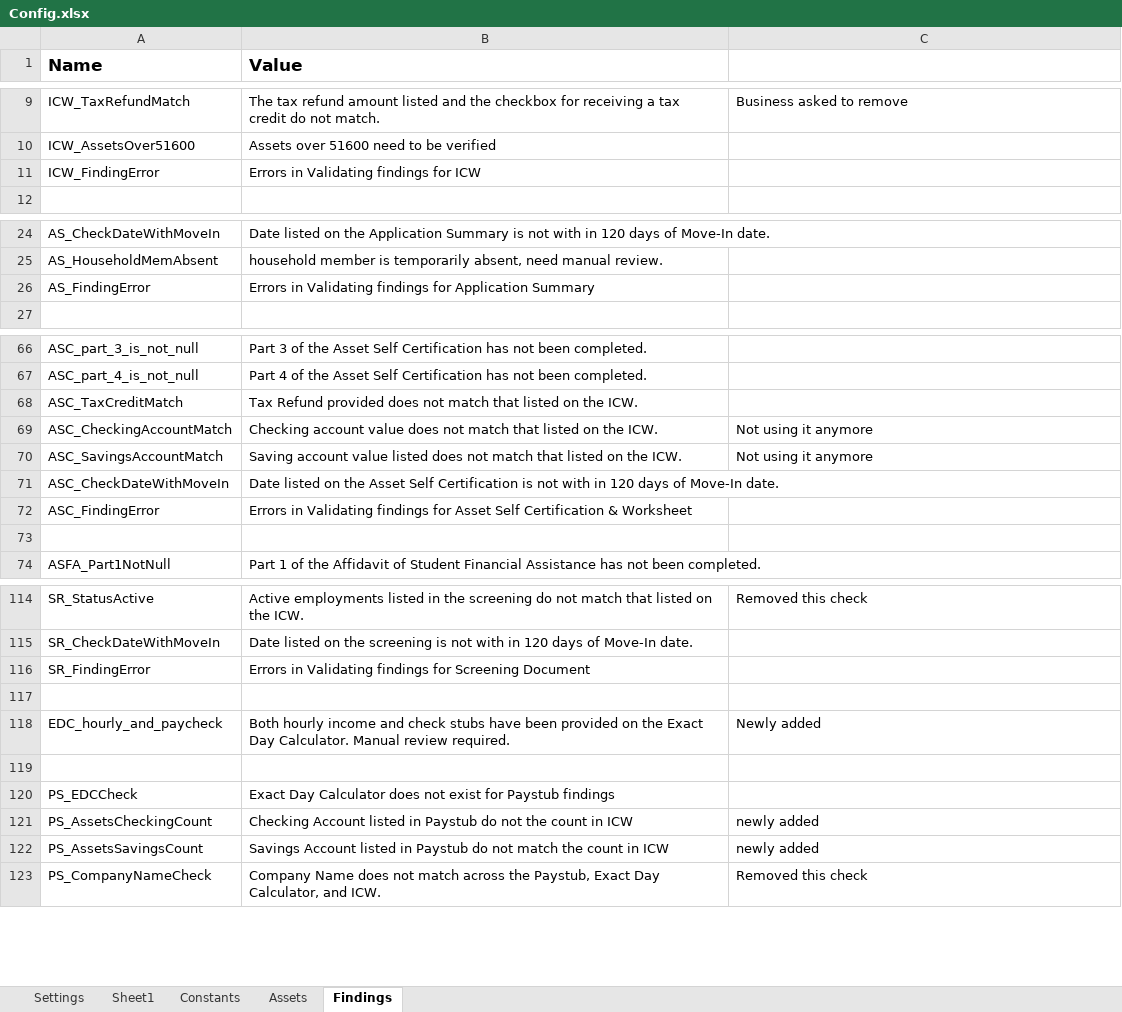
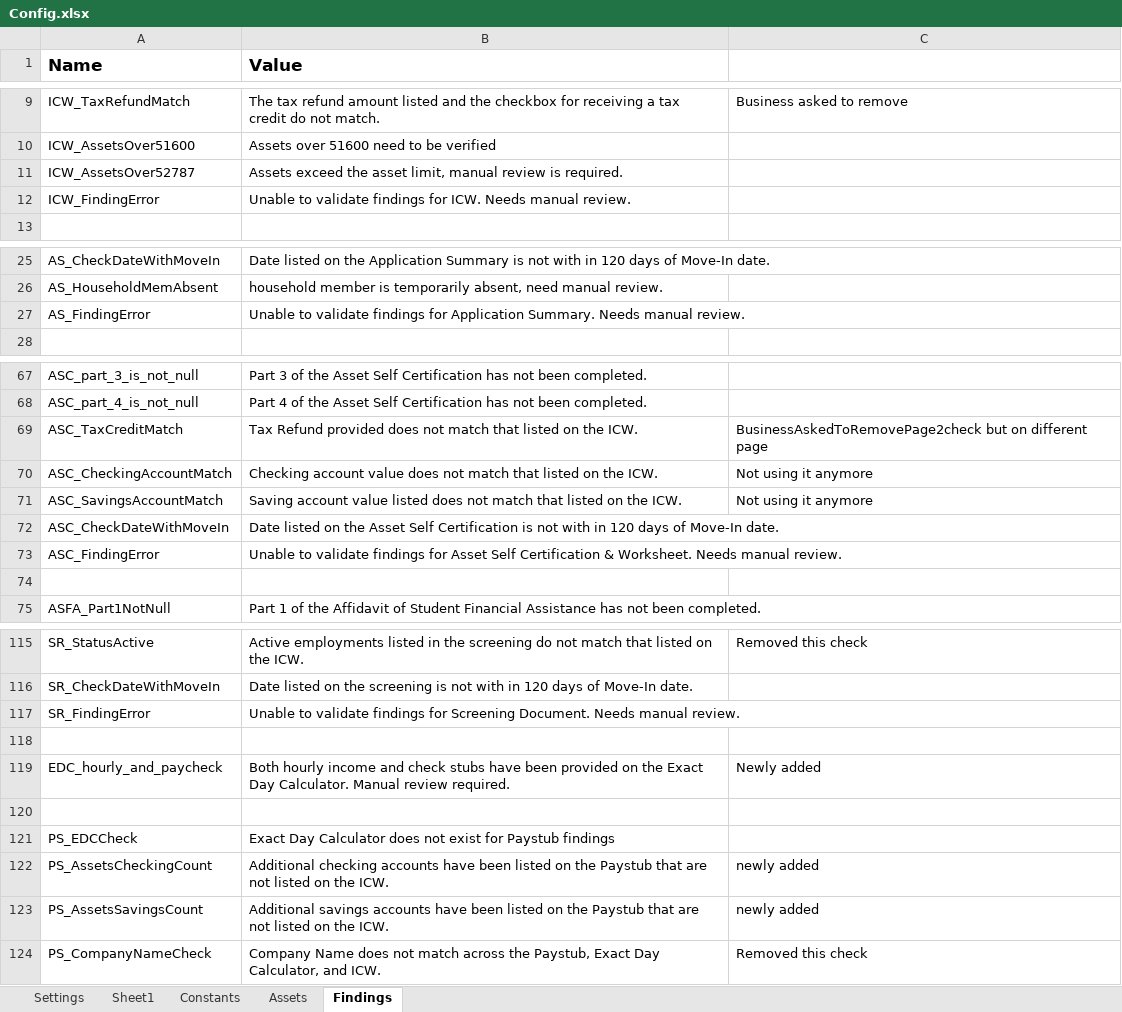
Before and after one commit to Dominiuminc/AZ-Application-Review-Process_Performer, an Excel workbook: Data/Config.xlsx, sheet Findings, drawn as a sheet; only a part is shown, gaps mark what is left out; values as stored, in another font and other column widths than the file's, no borders; addresses are those after the commit; the diff covers the shown part only; the diff names each change by its address in the sheet, - before the commit and + after, or states it on an @@ line.

Commit message:
1040, paystub and SEC change

```diff
--- a/Data/Config.xlsx (sheet Findings)
+++ b/Data/Config.xlsx (sheet Findings)
+row 11: ICW_AssetsOver52787 | Assets exceed the asset limit, manual review is required.
-B12 (Value): Errors in Validating findings for ICW
+B12 (Value): Unable to validate findings for ICW. Needs manual review.
-B27 (Value): Errors in Validating findings for Application Summary
+B27 (Value): Unable to validate findings for Application Summary. Needs manual review.
-C69: (empty)
+C69: BusinessAskedToRemovePage2check but on different page
-B73 (Value): Errors in Validating findings for Asset Self Certification & Worksheet
+B73 (Value): Unable to validate findings for Asset Self Certification & Worksheet. Needs manual review.
-B117 (Value): Errors in Validating findings for Screening Document
+B117 (Value): Unable to validate findings for Screening Document. Needs manual review.
-B122 (Value): Checking Account listed in Paystub do not the count in ICW
+B122 (Value): Additional checking accounts have been listed on the Paystub that are not listed on the ICW.
-B123 (Value): Savings Account listed in Paystub do not match the count in ICW
+B123 (Value): Additional savings accounts have been listed on the Paystub that are not listed on the ICW.
```
Also changed, not shown: 17 edited cells elsewhere in this sheet, sheet Assets, 11 other files.
